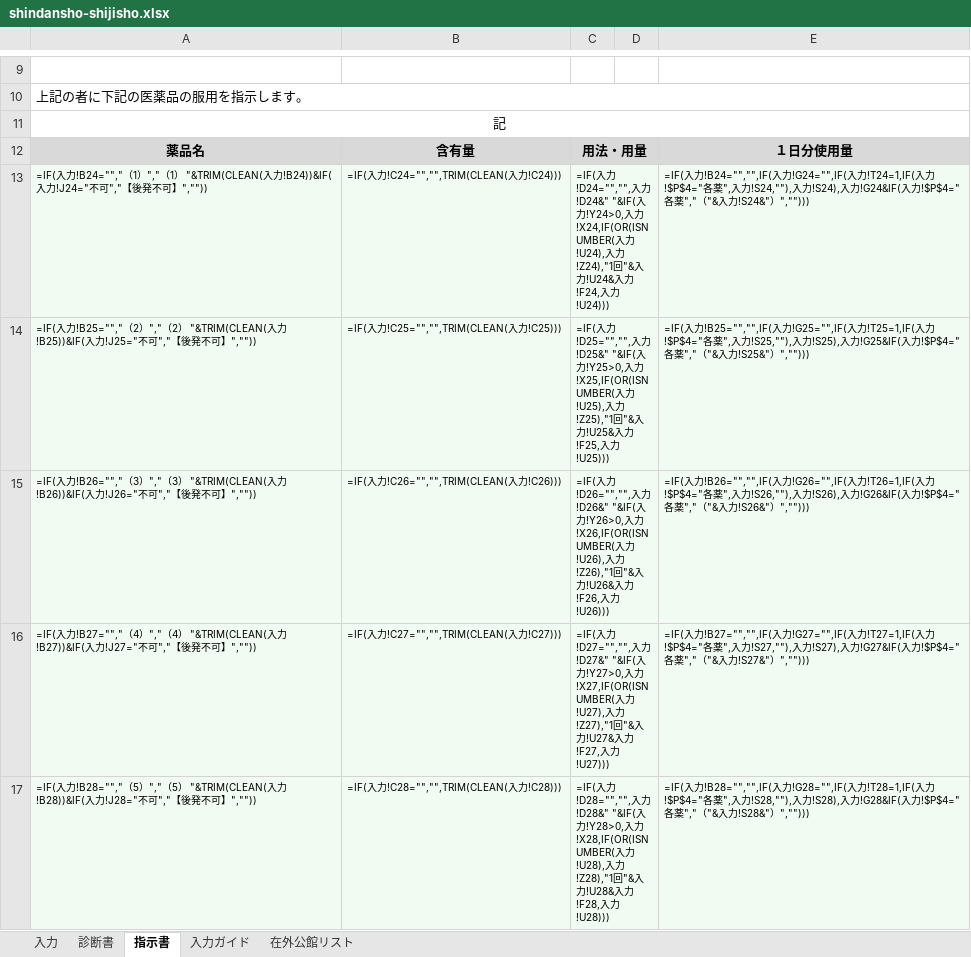
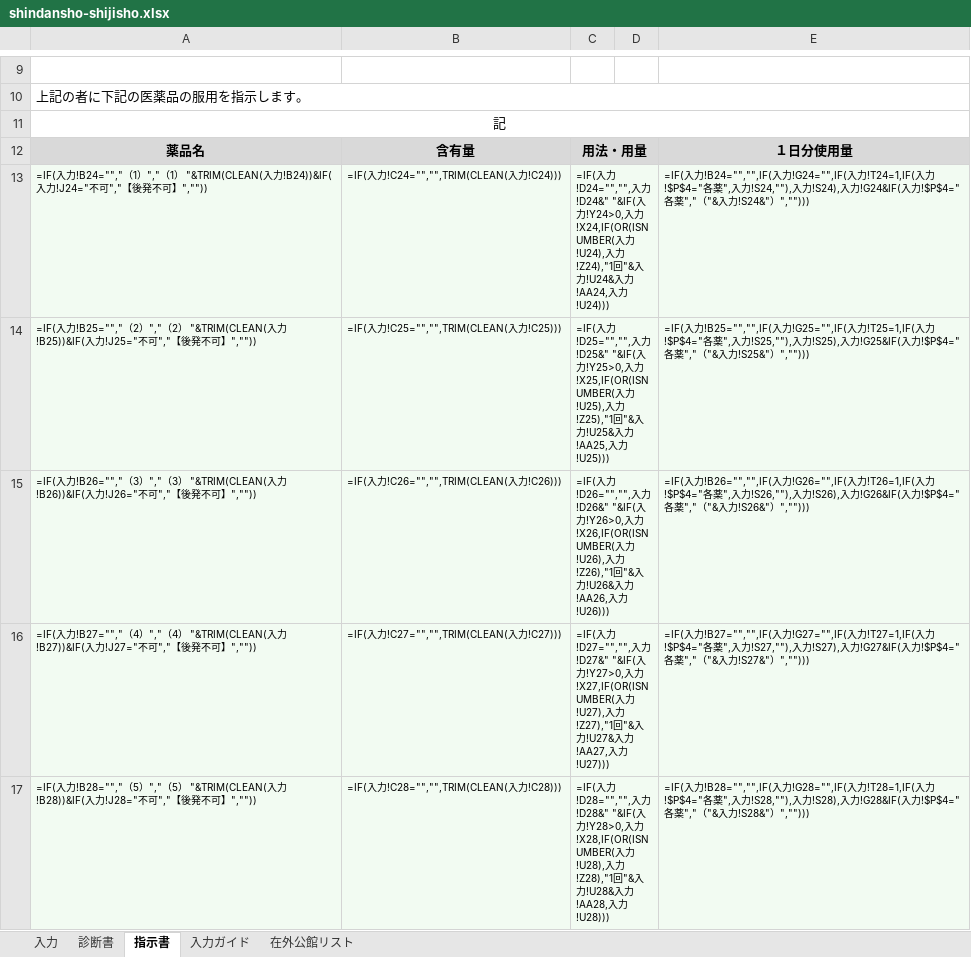
Before and after one commit to ysk713/-, an Excel workbook: shindansho-excel/shindansho-shijisho.xlsx, sheet 指示書, drawn as a sheet; only a part is shown, gaps mark what is left out; values as stored, in another font and other column widths than the file's, no borders; formulas without a stored value are shown as written; the diff covers the shown part only; the diff names each change by its address in the sheet, - before the commit and + after, or states it on an @@ line.

```diff
--- a/shindansho-excel/shindansho-shijisho.xlsx (sheet 指示書)
+++ b/shindansho-excel/shindansho-shijisho.xlsx (sheet 指示書)
-C13: …入力!F24,入力…
+C13: …入力!AA24,入力…
-C14: …入力!F25,入力…
+C14: …入力!AA25,入力…
-C15: …入力!F26,入力…
+C15: …入力!AA26,入力…
-C16: …入力!F27,入力…
+C16: …入力!AA27,入力…
-C17: …入力!F28,入力…
+C17: …入力!AA28,入力…
```
Also changed, not shown: 6 edited cells elsewhere in this sheet, sheet 入力, sheet 診断書, hidden cells, 2 other files.
